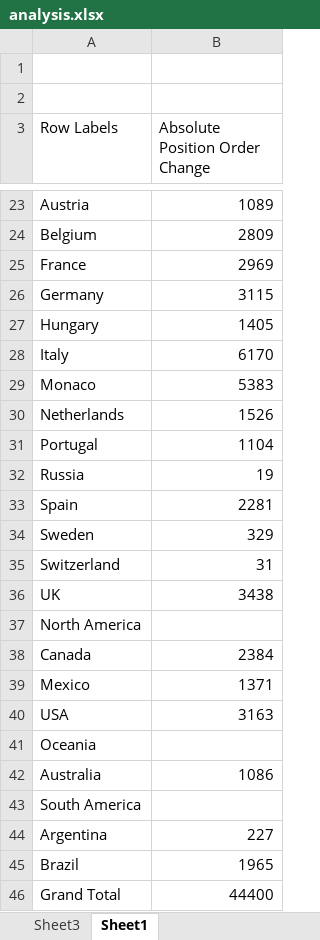
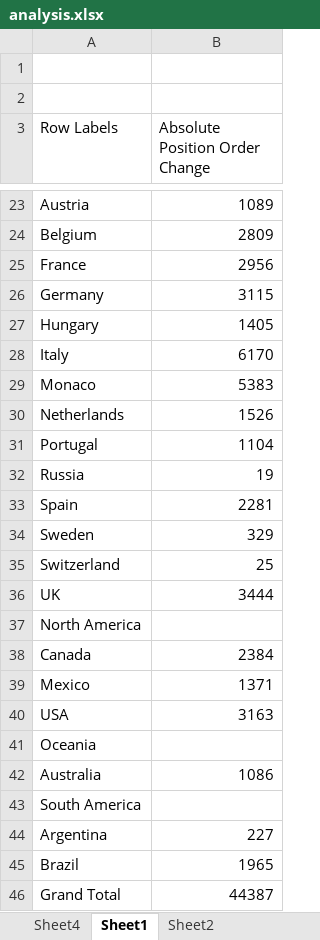
Before and after one commit to lmProgramming/uni-data-warehouse, an Excel workbook: project/stage03/analysis.xlsx, sheet Sheet1, drawn as a sheet; only a part is shown, gaps mark what is left out; values as stored, in another font and other column widths than the file's, no borders; the diff names each change by its address in the sheet, - before the commit and + after, or states it on an @@ line.

```diff
--- a/project/stage03/analysis.xlsx (sheet Sheet1)
+++ b/project/stage03/analysis.xlsx (sheet Sheet1)
+sheet tab: Sheet2
-B25 (Absolute Position Order Change): 2969
+B25 (Absolute Position Order Change): 2956
-B35 (Absolute Position Order Change): 31
+B35 (Absolute Position Order Change): 25
-B36 (Absolute Position Order Change): 3438
+B36 (Absolute Position Order Change): 3444
-B46 (Absolute Position Order Change): 44400
+B46 (Absolute Position Order Change): 44387
```
Also changed, not shown: sheet Top 5 constructors by avgpoints, sheet Average Absolute Position Order, other sheet tabs, charts or pictures, 6 other files.
